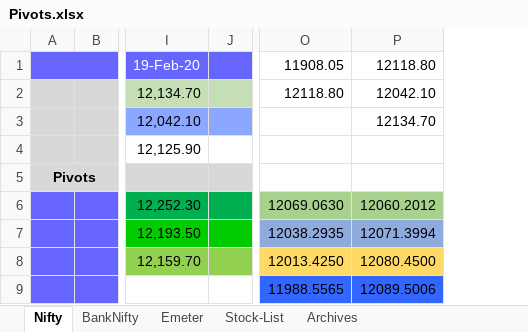
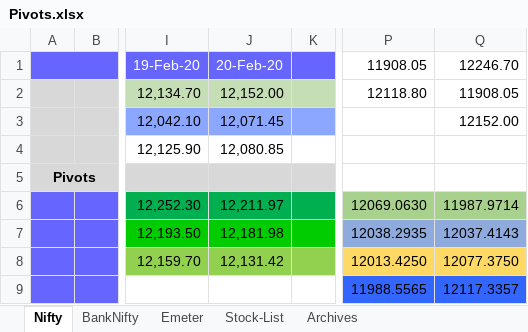
Before and after one commit to anbumaran/stocks, an Excel workbook: Pivots.xlsx, sheet Nifty, drawn as a sheet; only a part is shown, gaps mark what is left out; values as stored, in another font and other column widths than the file's, no borders; removed rows and columns are numbered as before the commit, all else as after; the diff names each change by its address in the sheet, - before the commit and + after, or states it on an @@ line.

```diff
--- a/Pivots.xlsx (sheet Nifty)
+++ b/Pivots.xlsx (sheet Nifty)
+column J, rows 1-8: 20-Feb-20 | 12,152.00 | 12,071.45 | 12,080.85 |  | 12,211.97 | 12,181.98 | 12,131.42
-column P, rows 1-9: 12118.80 | 12042.10 | 12134.70 |  |  | 12060.2012 | 12071.3994 | 12080.4500 | 12089.5006
+column Q, rows 1-9: 12246.70 | 11908.05 | 12152.00 |  |  | 11987.9714 | 12037.4143 | 12077.3750 | 12117.3357
```
Also changed, not shown: sheet BankNifty, formulas that keep their value.
